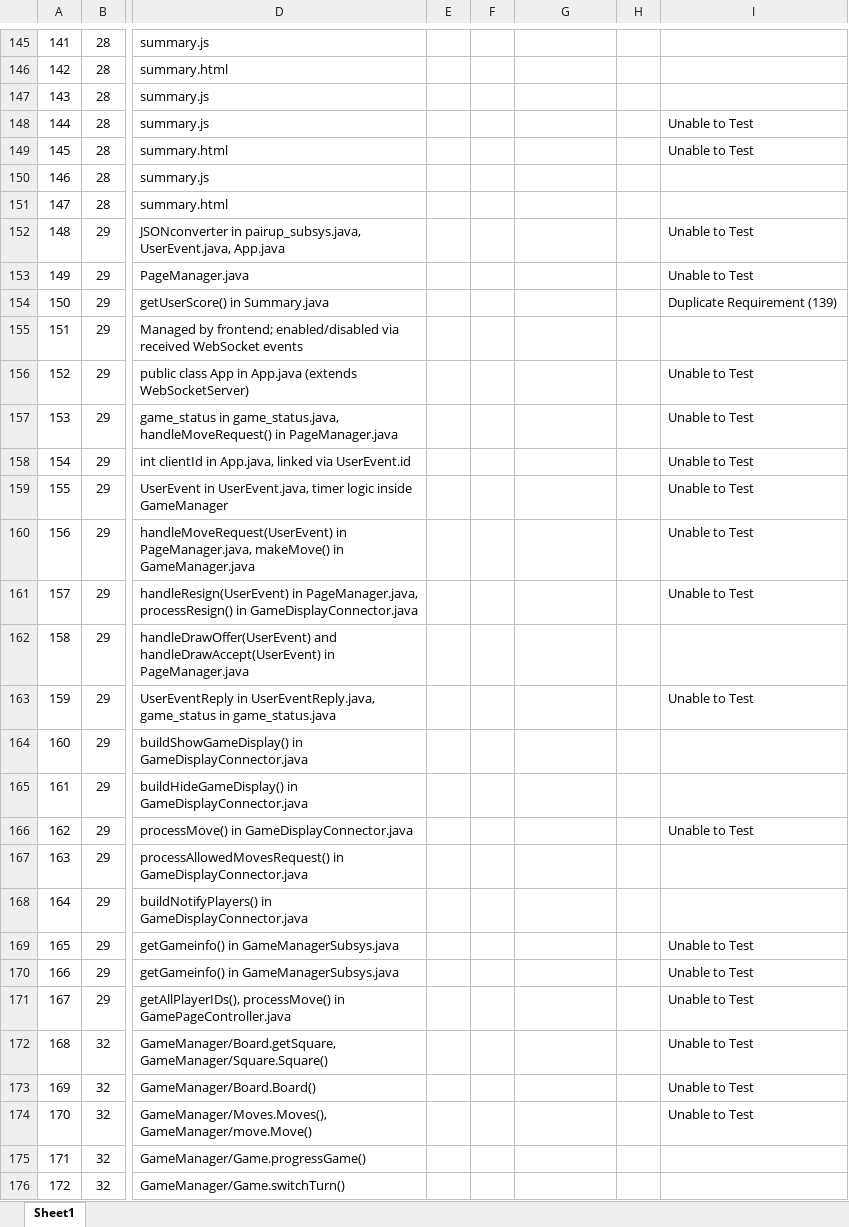
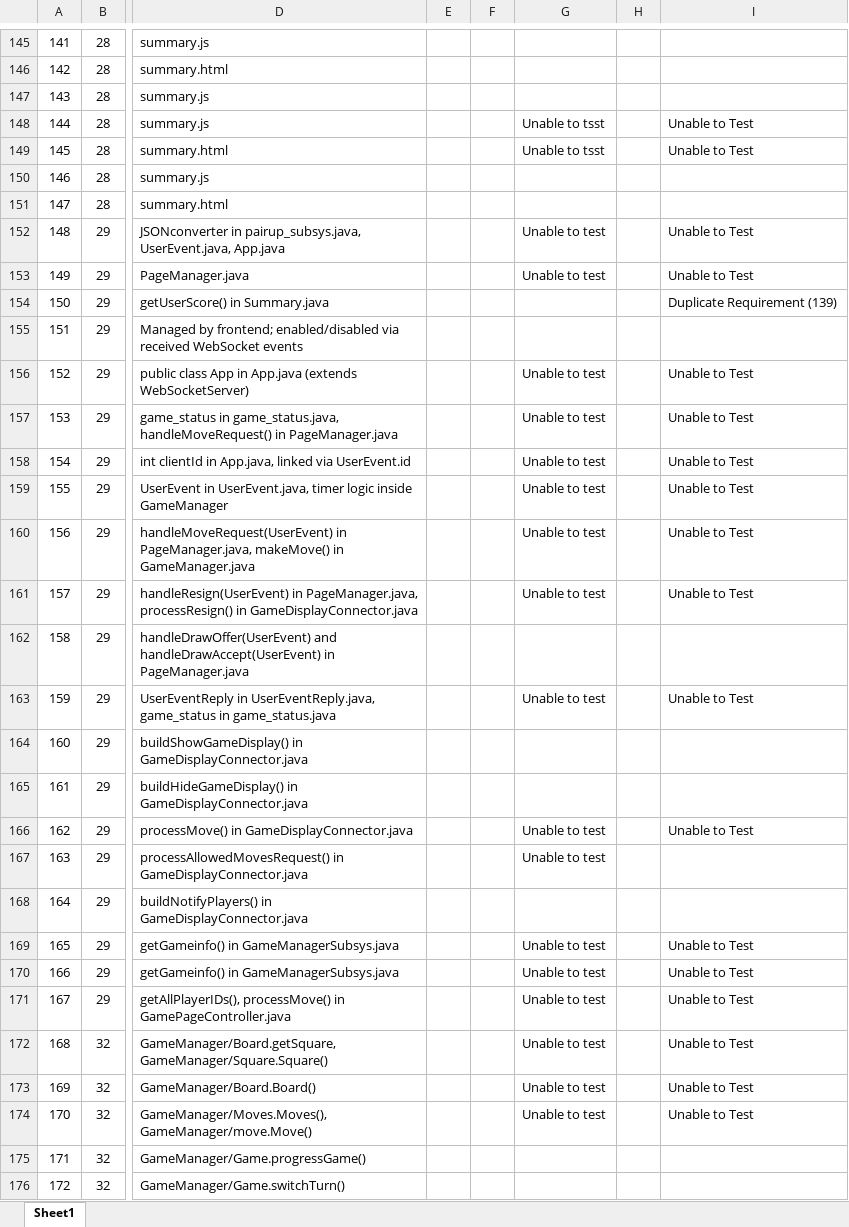
Before and after one commit to utastudents/cse3310-sp25-002, an Excel workbook: FinalRequirements.xlsx, sheet Sheet1, drawn as a sheet; only a part is shown, gaps mark what is left out; values as stored, in another font and other column widths than the file's, no borders; charts and pictures not drawn; the diff covers the shown part only; the diff names each change by its address in the sheet, - before the commit and + after, or states it on an @@ line.

```diff
--- a/FinalRequirements.xlsx (sheet Sheet1)
+++ b/FinalRequirements.xlsx (sheet Sheet1)
-G148:G149: (empty)
+G148:G149: Unable to tsst
-G152:G153: (empty)
+G152:G153: Unable to test
-G156:G161: (empty)
+G156:G161: Unable to test
-G163: (empty)
+G163: Unable to test
-G166:G167: (empty)
+G166:G167: Unable to test
-G169:G174: (empty)
+G169:G174: Unable to test
```
Also changed, not shown: 107 edited cells elsewhere in this sheet, hidden cells, charts or pictures.
